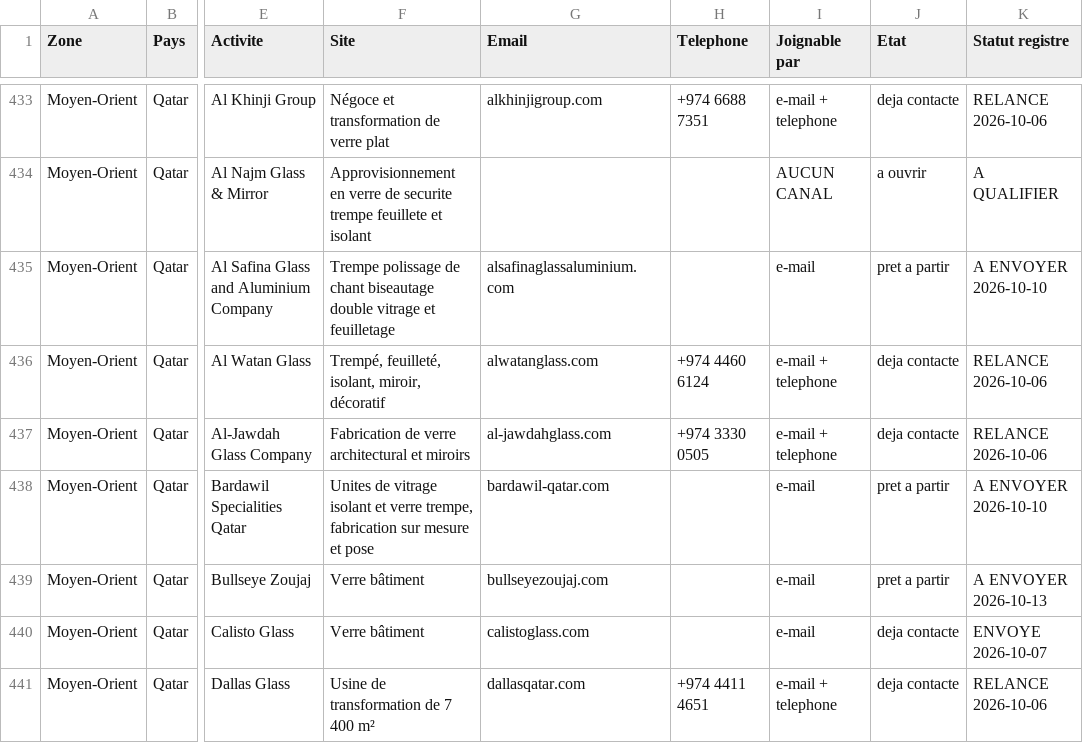
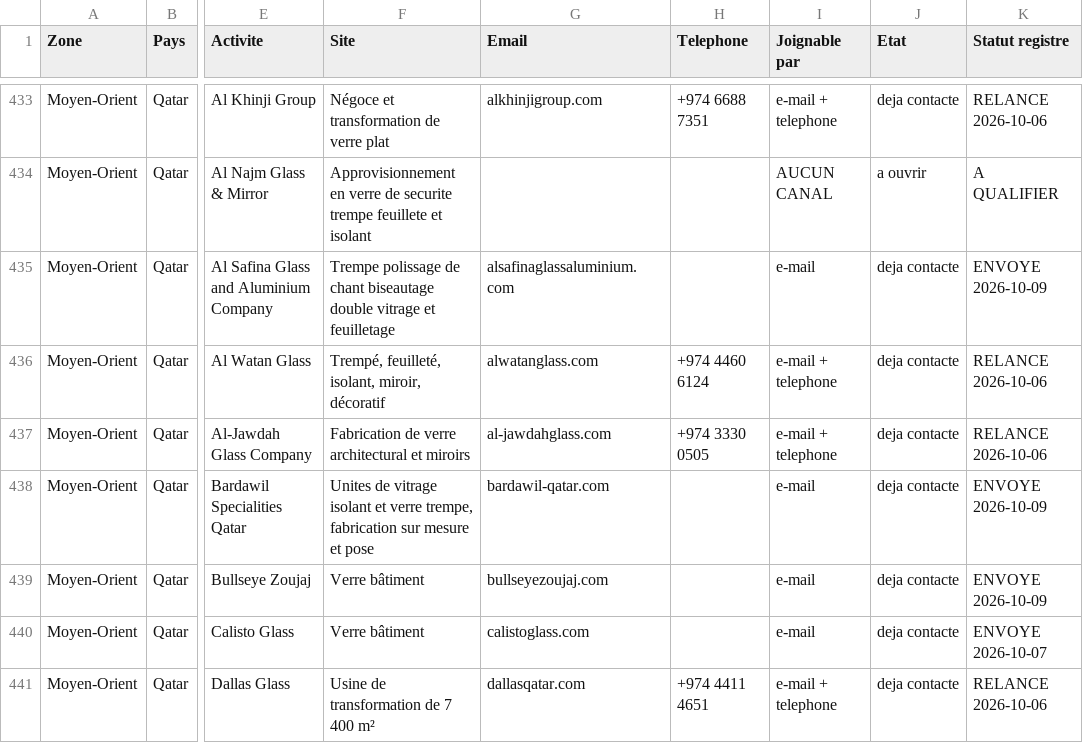
Before and after one commit to dgjmfrbv4k-lab/NOXEM-GROUP, a CSV file: campagne-conteneur-20-open-top/prospection/exports/PROSPECTS-AFRIQUE-MOYEN-ORIENT-GUADELOUPE.csv, drawn as a sheet; only a part is shown, gaps mark what is left out; the diff covers the shown part only; the diff names each change by its address in the sheet, - before the commit and + after, or states it on an @@ line.

```diff
--- a/campagne-conteneur-20-open-top/prospection/exports/PROSPECTS-AFRIQUE-MOYEN-ORIENT-GUADELOUPE.csv
+++ b/campagne-conteneur-20-open-top/prospection/exports/PROSPECTS-AFRIQUE-MOYEN-ORIENT-GUADELOUPE.csv
-J435 (Etat): pret a partir
+J435 (Etat): deja contacte
-K435 (Statut registre): A ENVOYER 2026-10-10
+K435 (Statut registre): ENVOYE 2026-10-09
-J438:J439 (Etat): pret a partir
+J438:J439 (Etat): deja contacte
-K438 (Statut registre): A ENVOYER 2026-10-10
+K438 (Statut registre): ENVOYE 2026-10-09
-K439 (Statut registre): A ENVOYER 2026-10-13
+K439 (Statut registre): ENVOYE 2026-10-09
```
Also changed, not shown: 87 edited cells elsewhere in this file, 3 other files.
